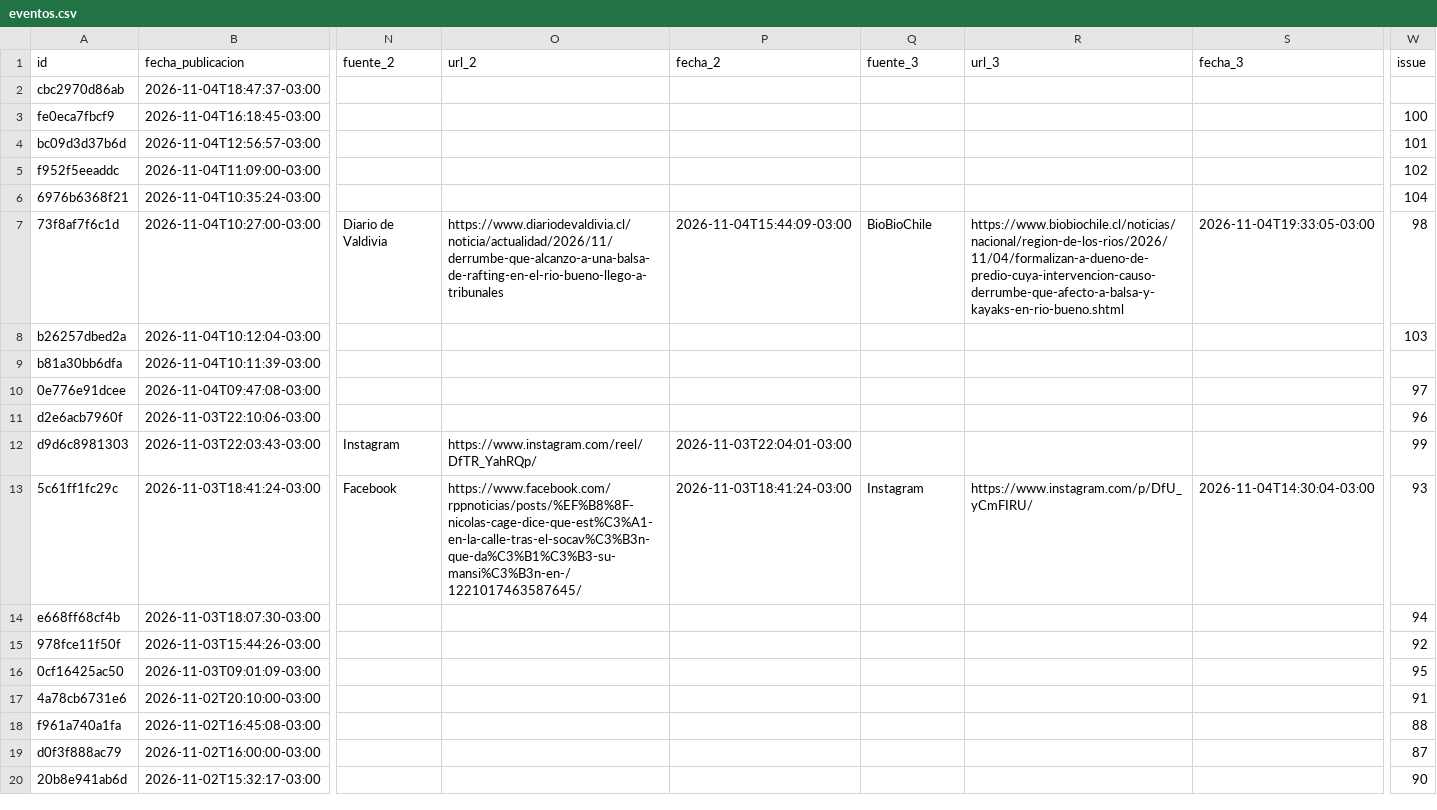
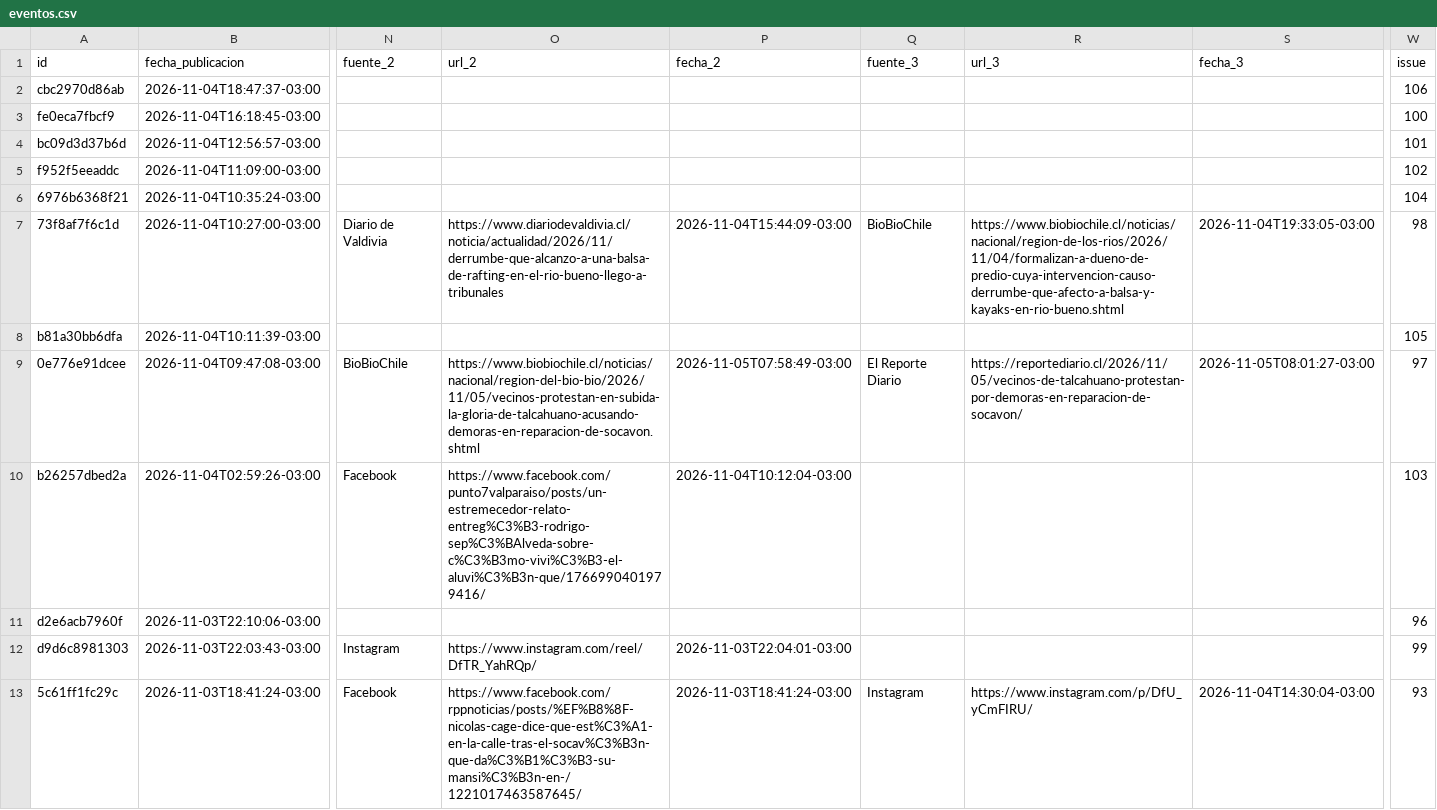
Before and after one commit to jalvarezamadogeologo/buscador-remociones, a CSV file: docs/eventos.csv, drawn as a sheet; only a part is shown, gaps mark what is left out; the shorter side is filled out with more unchanged rows; removed rows and columns are numbered as before the commit, all else as after; rows hold the shown columns only; the diff names each change by its address in the sheet, - before the commit and + after, or states it on an @@ line.

```diff
--- a/docs/eventos.csv
+++ b/docs/eventos.csv
-W2 (issue): (empty)
+W2 (issue): 106
-row 8: b26257dbed2a | 2026-11-04T10:12:04-03:00 |  |  |  |  |  |  | 103
-W8 (issue): (empty)
+W8 (issue): 105
-N9 (fuente_2): (empty)
+N9 (fuente_2): BioBioChile
-O9 (url_2): (empty)
+O9 (url_2): https://www.biobiochile.cl/noticias/nacional/region-del-bio-bio/2026/11/05/vecinos-protestan-en-subida-la-gloria-de-talcahuano-acusando-demoras-en-reparacion-de-socavon.shtml
-P9 (fecha_2): (empty)
+P9 (fecha_2): 2026-11-05T07:58:49-03:00
-Q9 (fuente_3): (empty)
+Q9 (fuente_3): El Reporte Diario
-R9 (url_3): (empty)
+R9 (url_3): https://reportediario.cl/2026/11/05/vecinos-de-talcahuano-protestan-por-demoras-en-reparacion-de-socavon/
-S9 (fecha_3): (empty)
+S9 (fecha_3): 2026-11-05T08:01:27-03:00
+row 10: b26257dbed2a | 2026-11-04T02:59:26-03:00 | Facebook | https://www.facebook.com/punto7valparaiso/posts/un-estremecedor-relato-entreg%C3%B3-rodrigo-sep%C3%BAlveda-sobre-c%C3%B3mo-vivi%C3%B3-el-aluvi%C3%B3n-que/1766990401979416/ | 2026-11-04T10:12:04-03:00 |  |  |  | 103
```
Also changed, not shown: data/eventos.csv, 5 other files.
